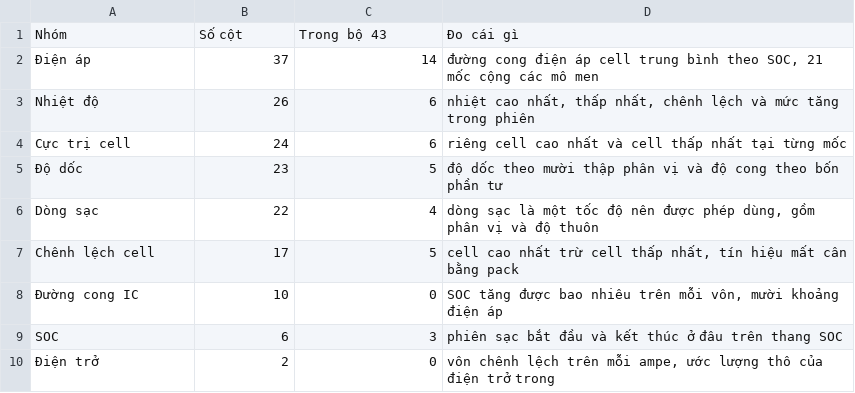
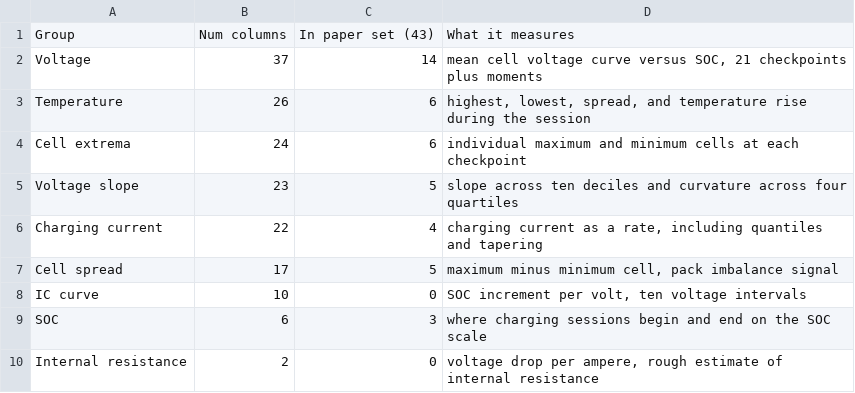
Before and after one commit to quan534/ADY-Project-Battery-prediction-model, a CSV file: results/nhom_dac_trung.csv, drawn as a sheet.

```diff
--- a/results/nhom_dac_trung.csv
+++ b/results/nhom_dac_trung.csv
@@ -1,10 +1,10 @@
-Nhóm,Số cột,Trong bộ 43,Đo cái gì
-Điện áp,37,14,"đường cong điện áp cell trung bình theo SOC, 21 mốc cộng các mô men"
-Nhiệt độ,26,6,"nhiệt cao nhất, thấp nhất, chênh lệch và mức tăng trong phiên"
-Cực trị cell,24,6,riêng cell cao nhất và cell thấp nhất tại từng mốc
-Độ dốc,23,5,độ dốc theo mười thập phân vị và độ cong theo bốn phần tư
-Dòng sạc,22,4,"dòng sạc là một tốc độ nên được phép dùng, gồm phân vị và độ thuôn"
-Chênh lệch cell,17,5,"cell cao nhất trừ cell thấp nhất, tín hiệu mất cân bằng pack"
-Đường cong IC,10,0,"SOC tăng được bao nhiêu trên mỗi vôn, mười khoảng điện áp"
-SOC,6,3,phiên sạc bắt đầu và kết thúc ở đâu trên thang SOC
-Điện trở,2,0,"vôn chênh lệch trên mỗi ampe, ước lượng thô của điện trở trong"
+Group,Num columns,In paper set (43),What it measures
+Voltage,37,14,"mean cell voltage curve versus SOC, 21 checkpoints plus moments"
+Temperature,26,6,"highest, lowest, spread, and temperature rise during the session"
+Cell extrema,24,6,individual maximum and minimum cells at each checkpoint
+Voltage slope,23,5,slope across ten deciles and curvature across four quartiles
+Charging current,22,4,"charging current as a rate, including quantiles and tapering"
+Cell spread,17,5,"maximum minus minimum cell, pack imbalance signal"
+IC curve,10,0,"SOC increment per volt, ten voltage intervals"
+SOC,6,3,where charging sessions begin and end on the SOC scale
+Internal resistance,2,0,"voltage drop per ampere, rough estimate of internal resistance"
```
Also changed, not shown: results/sang_loc_don_bien.csv, results/tam_quan_trong_hoan_vi.csv, 2 other files.
